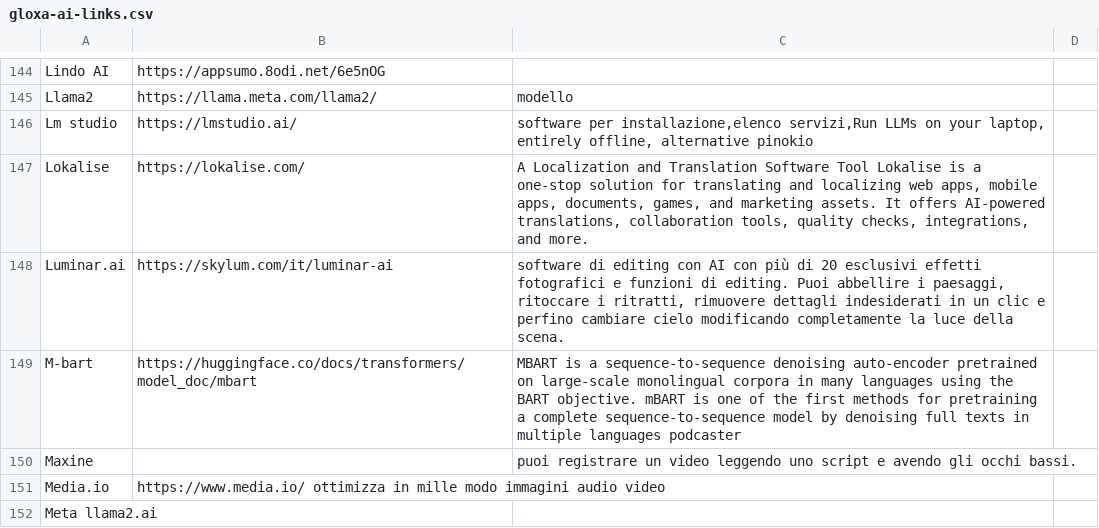
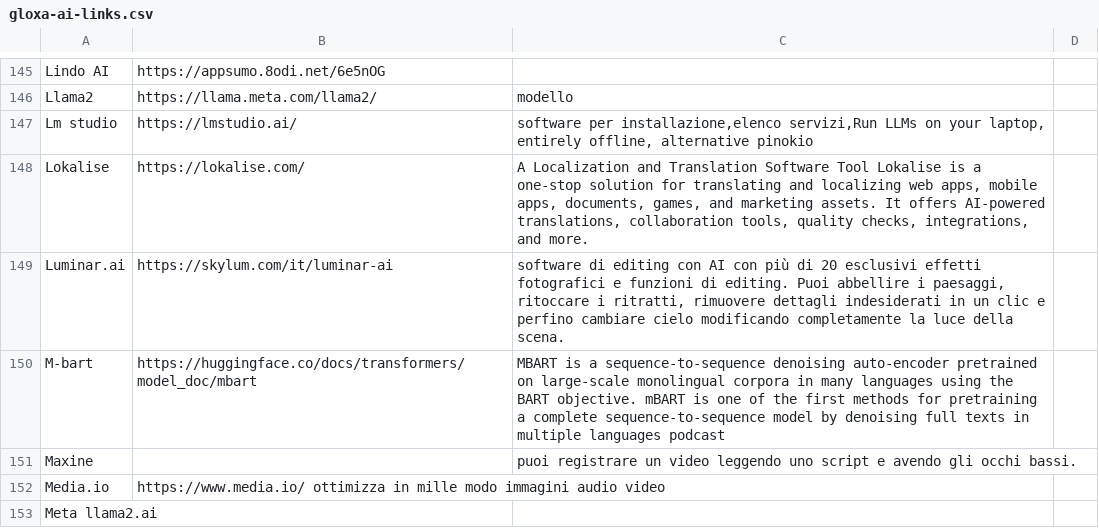
Before and after one commit to iusondemand/artificial-intelligence-links, a CSV file: gloxa-ai-links.csv, drawn as a sheet; only a part is shown, gaps mark what is left out; the diff covers the shown part only.

Commit message:
Update gloxa-ai-links.csv
New links and updates on existing ones.

```diff
--- a/gloxa-ai-links.csv
+++ b/gloxa-ai-links.csv
@@ -148,3 +149,3 @@ Lokalise|https://lokalise.com/|A Localization and Translation Software Tool Loka
 Luminar.ai|https://skylum.com/it/luminar-ai|software di editing con AI con più di 20 esclusivi effetti fotografici e funzioni di editing. Puoi abbellire i paesaggi, ritoccare i ritratti, rimuovere dettagli indesiderati in un clic e perfino cambiare cielo modificando completamente la luce della scena.
-M-bart|https://huggingface.co/docs/transformers/model_doc/mbart|MBART is a sequence-to-sequence denoising auto-encoder pretrained on large-scale monolingual corpora in many languages using the BART objective. mBART is one of the first methods for pretraining a complete sequence-to-sequence model by denoising full texts in multiple languages podcaster
+M-bart|https://huggingface.co/docs/transformers/model_doc/mbart|MBART is a sequence-to-sequence denoising auto-encoder pretrained on large-scale monolingual corpora in many languages using the BART objective. mBART is one of the first methods for pretraining a complete sequence-to-sequence model by denoising full texts in multiple languages podcast
 Maxine ||puoi registrare un video leggendo uno script e avendo gli occhi bassi.
```
Also changed, not shown: 2 added rows and 5 edited cells elsewhere in this file.
